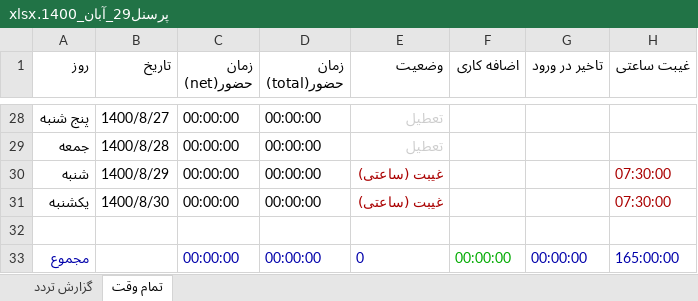
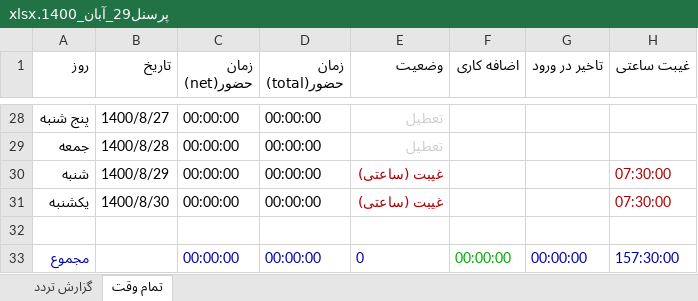
Before and after one commit to fdmxfarhan/sibche-commute, an Excel workbook: public/output/personel-29/پرسنل29_آبان_1400.xlsx, sheet تمام وقت, drawn as a sheet; only a part is shown, gaps mark what is left out; values as stored, in another font and other column widths than the file's, no borders; the diff names each change by its address in the sheet, - before the commit and + after, or states it on an @@ line.

```diff
--- a/public/output/personel-29/پرسنل29_آبان_1400.xlsx (sheet تمام وقت)
+++ b/public/output/personel-29/پرسنل29_آبان_1400.xlsx (sheet تمام وقت)
-H33 (غیبت ساعتی): 165:00:00
+H33 (غیبت ساعتی): 157:30:00
```
Also changed, not shown: public/output/personel-29/پرسنل29_آذر_1400.xlsx, public/output/personel-29/پرسنل29_اردیبهشت_1400.xlsx, 10 other files.
